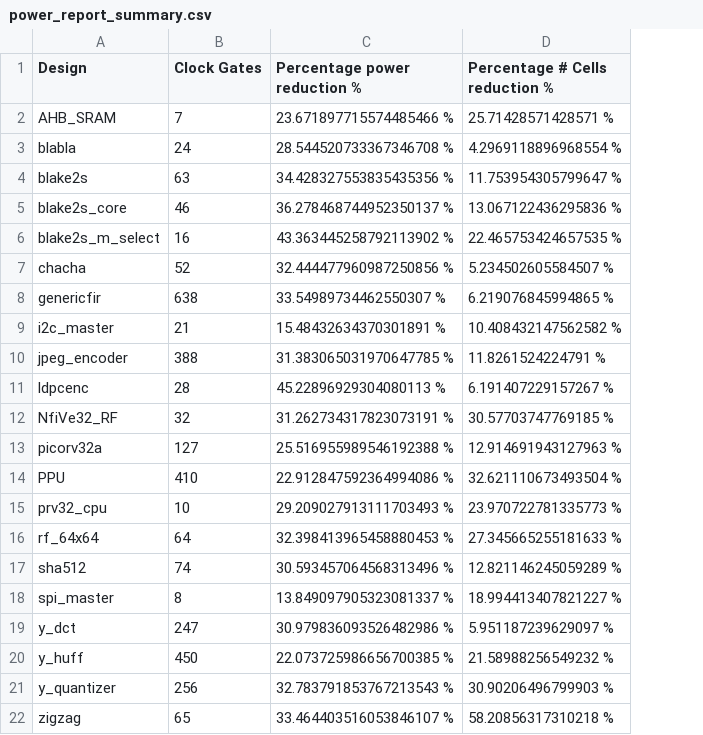
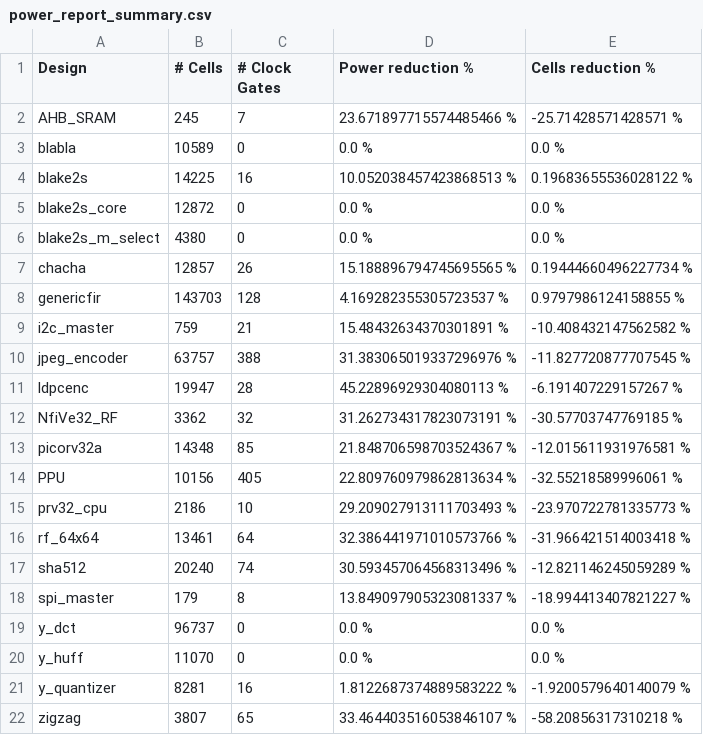
Before and after one commit to AUCOHL/Lighter, a CSV file: power_report_summary.csv, drawn as a sheet; removed rows and columns are numbered as before the commit, all else as after; the diff names each change by its address in the sheet, - before the commit and + after, or states it on an @@ line.

```diff
--- a/power_report_summary.csv
+++ b/power_report_summary.csv
+column B (# Cells), rows 2-22: 245 | 10589 | 14225 | 12872 | 4380 | 12857 | 143703 | 759 | 63757 | 19947 | 3362 | 14348 | 10156 | 2186 | 13461 | 20240 | 179 | 96737 | 11070 | 8281 | 3807
-column D (Percentage # Cells reduction %), rows 2-22: 25.71428571428571 % | 4.2969118896968554 % | 11.753954305799647 % | 13.067122436295836 % | 22.465753424657535 % | 5.234502605584507 % | 6.219076845994865 % | 10.408432147562582 % | 11.8261524224791 % | 6.191407229157267 % | 30.57703747769185 % | 12.914691943127963 % | 32.621110673493504 % | 23.970722781335773 % | 27.345665255181633 % | 12.821146245059289 % | 18.994413407821227 % | 5.951187239629097 % | 21.58988256549232 % | 30.90206496799903 % | 58.20856317310218 %
+column E (Cells reduction %), rows 2-22: -25.71428571428571 % | 0.0 % | 0.19683655536028122 % | 0.0 % | 0.0 % | 0.19444660496227734 % | 0.9797986124158855 % | -10.408432147562582 % | -11.827720877707545 % | -6.191407229157267 % | -30.57703747769185 % | -12.015611931976581 % | -32.55218589996061 % | -23.970722781335773 % | -31.966421514003418 % | -12.821146245059289 % | -18.994413407821227 % | 0.0 % | 0.0 % | -1.9200579640140079 % | -58.20856317310218 %
-C1: Clock Gates
+C1: # Clock Gates
-D1: Percentage power reduction %
+D1: Power reduction %
-C3 (# Clock Gates): 24
+C3 (# Clock Gates): 0
-D3 (Power reduction %): 28.544520733367346708 %
+D3 (Power reduction %): 0.0 %
-C4 (# Clock Gates): 63
+C4 (# Clock Gates): 16
-D4 (Power reduction %): 34.428327553835435356 %
+D4 (Power reduction %): 10.052038457423868513 %
-C5 (# Clock Gates): 46
+C5 (# Clock Gates): 0
-D5 (Power reduction %): 36.278468744952350137 %
+D5 (Power reduction %): 0.0 %
-C6 (# Clock Gates): 16
+C6 (# Clock Gates): 0
-D6 (Power reduction %): 43.363445258792113902 %
+D6 (Power reduction %): 0.0 %
-C7 (# Clock Gates): 52
+C7 (# Clock Gates): 26
-D7 (Power reduction %): 32.444477960987250856 %
+D7 (Power reduction %): 15.188896794745695565 %
-C8 (# Clock Gates): 638
+C8 (# Clock Gates): 128
-D8 (Power reduction %): 33.54989734462550307 %
+D8 (Power reduction %): 4.169282355305723537 %
-D10 (Power reduction %): 31.383065031970647785 %
+D10 (Power reduction %): 31.383065019337296976 %
-C13 (# Clock Gates): 127
+C13 (# Clock Gates): 85
-D13 (Power reduction %): 25.516955989546192388 %
+D13 (Power reduction %): 21.848706598703524367 %
-C14 (# Clock Gates): 410
+C14 (# Clock Gates): 405
-D14 (Power reduction %): 22.912847592364994086 %
+D14 (Power reduction %): 22.809760979862813634 %
-D16 (Power reduction %): 32.398413965458880453 %
+D16 (Power reduction %): 32.386441971010573766 %
-C19 (# Clock Gates): 247
+C19 (# Clock Gates): 0
-D19 (Power reduction %): 30.979836093526482986 %
+D19 (Power reduction %): 0.0 %
-C20 (# Clock Gates): 450
+C20 (# Clock Gates): 0
-D20 (Power reduction %): 22.073725986656700385 %
+D20 (Power reduction %): 0.0 %
-C21 (# Clock Gates): 256
+C21 (# Clock Gates): 16
-D21 (Power reduction %): 32.783791853767213543 %
+D21 (Power reduction %): 1.8122687374889583222 %
```
Also changed, not shown: benchmarks.csv, report_power/stats/stats_internal_file.csv, 3 other files.
